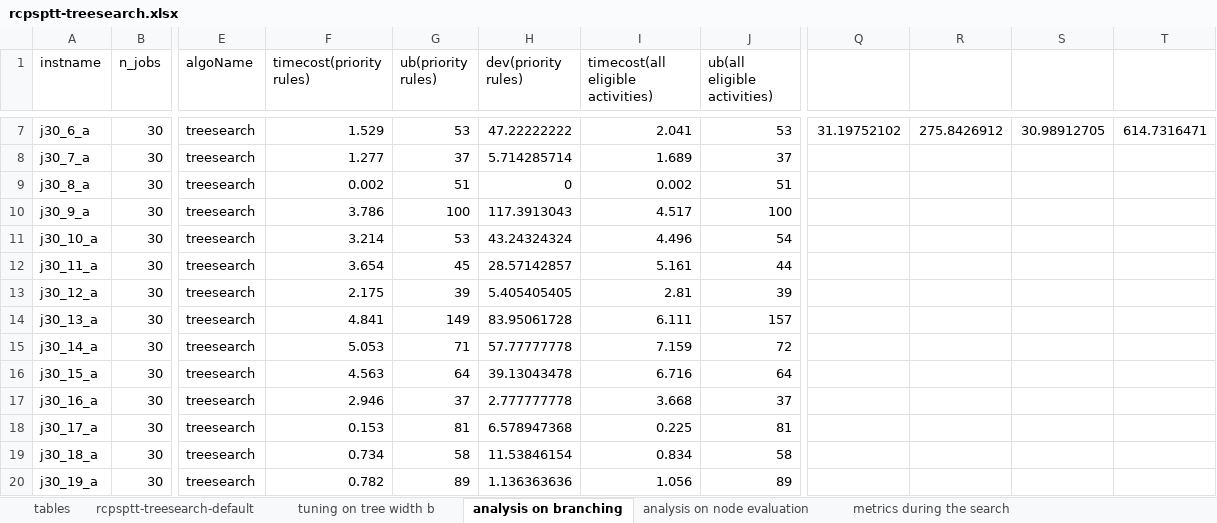
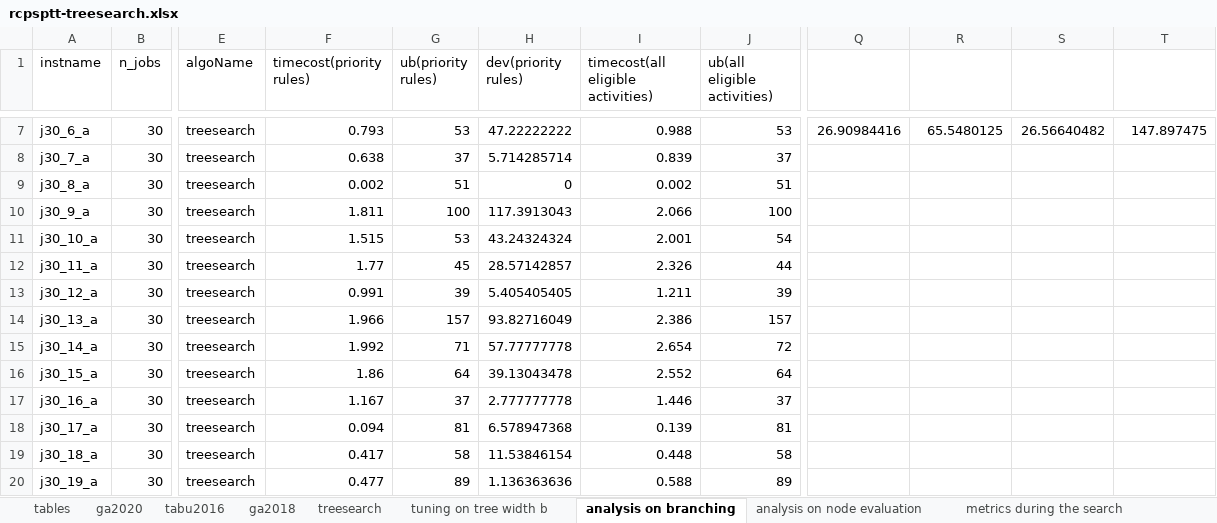
Before and after one commit to njuora/rcpsptt, an Excel workbook: rcpsptt-treesearch.xlsx, sheet analysis on branching, drawn as a sheet; only a part is shown, gaps mark what is left out; values as stored, in another font and other column widths than the file's, no borders; the diff covers the shown part only; the diff names each change by its address in the sheet, - before the commit and + after, or states it on an @@ line.

```diff
--- a/rcpsptt-treesearch.xlsx (sheet analysis on branching)
+++ b/rcpsptt-treesearch.xlsx (sheet analysis on branching)
-sheet tab: rcpsptt-treesearch-default
+sheet tab: treesearch
+sheet tab: ga2020
+sheet tab: tabu2016
+sheet tab: ga2018
-F7 (timecost(priority rules)): 1.529
+F7 (timecost(priority rules)): 0.793
-I7: 2.041
+I7: 0.988
-Q7: 31.19752102
+Q7: 26.90984416
-R7: 275.8426912
+R7: 65.5480125
-S7: 30.98912705
+S7: 26.56640482
-T7: 614.7316471
+T7: 147.897475
-F8 (timecost(priority rules)): 1.277
+F8 (timecost(priority rules)): 0.638
-I8: 1.689
+I8: 0.839
-F10 (timecost(priority rules)): 3.786
+F10 (timecost(priority rules)): 1.811
-I10: 4.517
+I10: 2.066
-F11 (timecost(priority rules)): 3.214
+F11 (timecost(priority rules)): 1.515
-I11: 4.496
+I11: 2.001
-F12 (timecost(priority rules)): 3.654
+F12 (timecost(priority rules)): 1.77
-I12: 5.161
+I12: 2.326
-F13 (timecost(priority rules)): 2.175
+F13 (timecost(priority rules)): 0.991
-I13: 2.81
+I13: 1.211
-F14 (timecost(priority rules)): 4.841
+F14 (timecost(priority rules)): 1.966
-G14 (ub(priority rules)): 149
+G14 (ub(priority rules)): 157
-H14 (dev(priority rules)): 83.95061728
+H14 (dev(priority rules)): 93.82716049
-I14: 6.111
+I14: 2.386
-F15 (timecost(priority rules)): 5.053
+F15 (timecost(priority rules)): 1.992
-I15: 7.159
+I15: 2.654
-F16 (timecost(priority rules)): 4.563
+F16 (timecost(priority rules)): 1.86
-I16: 6.716
+I16: 2.552
-F17 (timecost(priority rules)): 2.946
+F17 (timecost(priority rules)): 1.167
-I17: 3.668
+I17: 1.446
-F18 (timecost(priority rules)): 0.153
+F18 (timecost(priority rules)): 0.094
-I18: 0.225
+I18: 0.139
-F19 (timecost(priority rules)): 0.734
+F19 (timecost(priority rules)): 0.417
-I19: 0.834
+I19: 0.448
-F20 (timecost(priority rules)): 0.782
+F20 (timecost(priority rules)): 0.477
-I20: 1.056
+I20: 0.588
```
Also changed, not shown: 124 removed rows and 149 edited cells elsewhere in this sheet, sheet treesearch, sheet tuning on tree width b, sheet metrics during the search, sheet analysis on node evaluation, sheet tables, other sheet tabs, formulas that keep their value, rcpsptt-ssgs.xlsx, rcpsptt_lowerbounds.xlsx.
